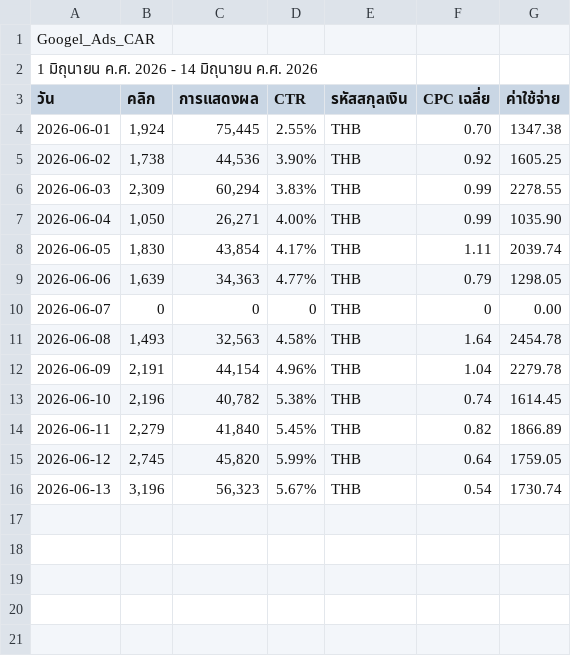
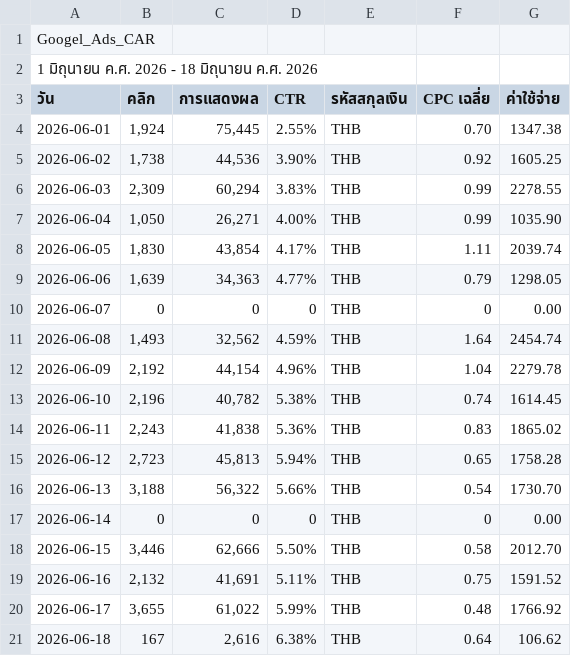
Before and after one commit to solar-film/mkt, a CSV file: Google Ads/Googel_Ads_CAR.csv, drawn as a sheet.

```diff
--- a/Google Ads/Googel_Ads_CAR.csv
+++ b/Google Ads/Googel_Ads_CAR.csv
@@ -1,3 +1,3 @@
 Googel_Ads_CAR
-1 มิถุนายน ค.ศ. 2026 - 14 มิถุนายน ค.ศ. 2026
+1 มิถุนายน ค.ศ. 2026 - 18 มิถุนายน ค.ศ. 2026
 วัน,คลิก,การแสดงผล,CTR,รหัสสกุลเงิน,CPC เฉลี่ย,ค่าใช้จ่าย
@@ -10,7 +10,12 @@ Googel_Ads_CAR
 2026-06-07,0,0,0,THB,0,0.00
-2026-06-08,"1,493","32,563",4.58%,THB,1.64,2454.78
-2026-06-09,"2,191","44,154",4.96%,THB,1.04,2279.78
+2026-06-08,"1,493","32,562",4.59%,THB,1.64,2454.74
+2026-06-09,"2,192","44,154",4.96%,THB,1.04,2279.78
 2026-06-10,"2,196","40,782",5.38%,THB,0.74,1614.45
-2026-06-11,"2,279","41,840",5.45%,THB,0.82,1866.89
-2026-06-12,"2,745","45,820",5.99%,THB,0.64,1759.05
-2026-06-13,"3,196","56,323",5.67%,THB,0.54,1730.74
+2026-06-11,"2,243","41,838",5.36%,THB,0.83,1865.02
+2026-06-12,"2,723","45,813",5.94%,THB,0.65,1758.28
+2026-06-13,"3,188","56,322",5.66%,THB,0.54,1730.70
+2026-06-14,0,0,0,THB,0,0.00
+2026-06-15,"3,446","62,666",5.50%,THB,0.58,2012.70
+2026-06-16,"2,132","41,691",5.11%,THB,0.75,1591.52
+2026-06-17,"3,655","61,022",5.99%,THB,0.48,1766.92
+2026-06-18,167,"2,616",6.38%,THB,0.64,106.62
```
Also changed, not shown: Google Ads/Googel_Ads_MHL.csv, Google Ads/Google Ads-GFS.csv, 1 other file.
